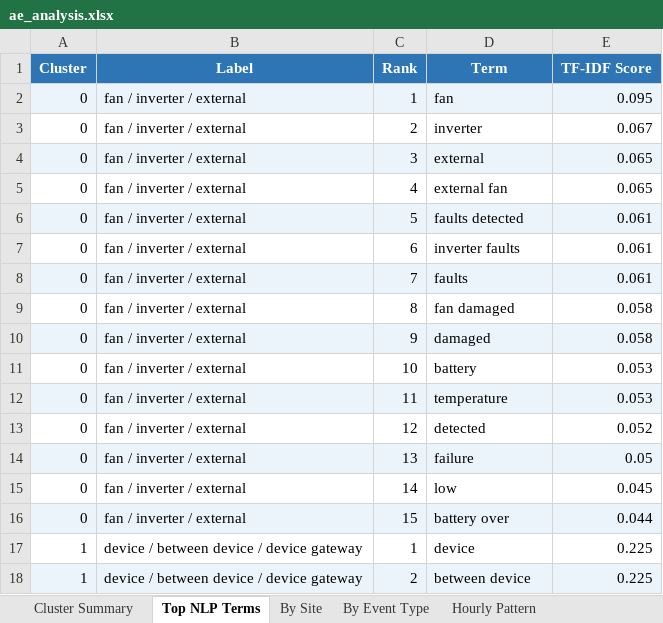
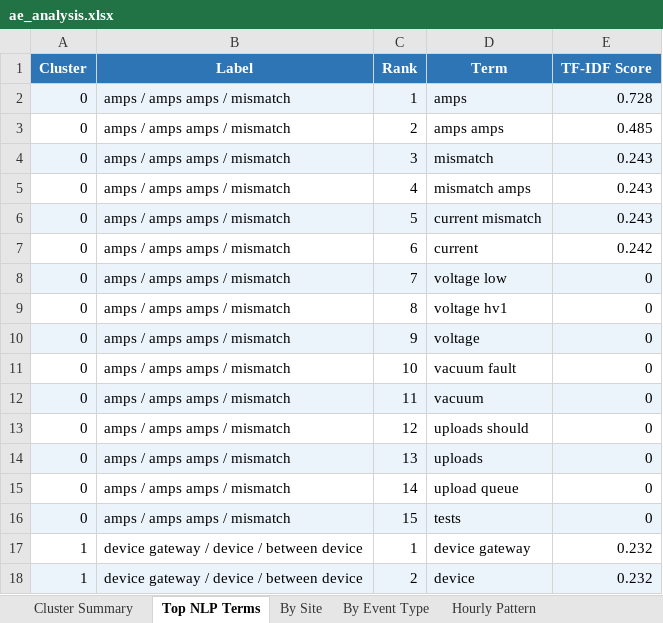
Before and after one commit to parkerjjones/SolRivers-Brain, an Excel workbook: ae_analysis.xlsx, sheet Top NLP Terms, drawn as a sheet; only a part is shown; values as stored, in another font and other column widths than the file's, no borders; the diff covers the shown part only; the diff names each change by its address in the sheet, - before the commit and + after, or states it on an @@ line.

```diff
--- a/ae_analysis.xlsx (sheet Top NLP Terms)
+++ b/ae_analysis.xlsx (sheet Top NLP Terms)
-B2:B16 (Label): fan / inverter / external
+B2:B16 (Label): amps / amps amps / mismatch
-D2 (Term): fan
+D2 (Term): amps
-E2 (TF-IDF Score): 0.095
+E2 (TF-IDF Score): 0.728
-D3 (Term): inverter
+D3 (Term): amps amps
-E3 (TF-IDF Score): 0.067
+E3 (TF-IDF Score): 0.485
-D4 (Term): external
+D4 (Term): mismatch
-E4:E5 (TF-IDF Score): 0.065
+E4:E5 (TF-IDF Score): 0.243
-D5 (Term): external fan
+D5 (Term): mismatch amps
-D6 (Term): faults detected
+D6 (Term): current mismatch
-E6 (TF-IDF Score): 0.061
+E6 (TF-IDF Score): 0.243
-D7 (Term): inverter faults
+D7 (Term): current
-E7 (TF-IDF Score): 0.061
+E7 (TF-IDF Score): 0.242
-D8 (Term): faults
+D8 (Term): voltage low
-E8 (TF-IDF Score): 0.061
+E8 (TF-IDF Score): 0
-D9 (Term): fan damaged
+D9 (Term): voltage hv1
-E9:E10 (TF-IDF Score): 0.058
+E9:E10 (TF-IDF Score): 0
-D10 (Term): damaged
+D10 (Term): voltage
-D11 (Term): battery
+D11 (Term): vacuum fault
-E11:E12 (TF-IDF Score): 0.053
+E11:E12 (TF-IDF Score): 0
-D12 (Term): temperature
+D12 (Term): vacuum
-D13 (Term): detected
+D13 (Term): uploads should
-E13 (TF-IDF Score): 0.052
+E13 (TF-IDF Score): 0
-D14 (Term): failure
+D14 (Term): uploads
-E14 (TF-IDF Score): 0.05
+E14 (TF-IDF Score): 0
-D15 (Term): low
+D15 (Term): upload queue
-E15 (TF-IDF Score): 0.045
+E15 (TF-IDF Score): 0
-D16 (Term): battery over
+D16 (Term): tests
-E16 (TF-IDF Score): 0.044
+E16 (TF-IDF Score): 0
-B17:B18 (Label): device / between device / device gateway
+B17:B18 (Label): device gateway / device / between device
-D17 (Term): device
+D17 (Term): device gateway
-E17:E18 (TF-IDF Score): 0.225
+E17:E18 (TF-IDF Score): 0.232
-D18 (Term): between device
+D18 (Term): device
```
Also changed, not shown: 250 edited cells elsewhere in this sheet, sheet Raw + Clusters, sheet Numeric Extraction, sheet By Site, sheet By Event Type, sheet Cluster Summary, sheet Hourly Pattern, 1 more sheet, charts or pictures, ae_ai_deep.xlsx, ae_alerts.xlsx, 8 other files.
